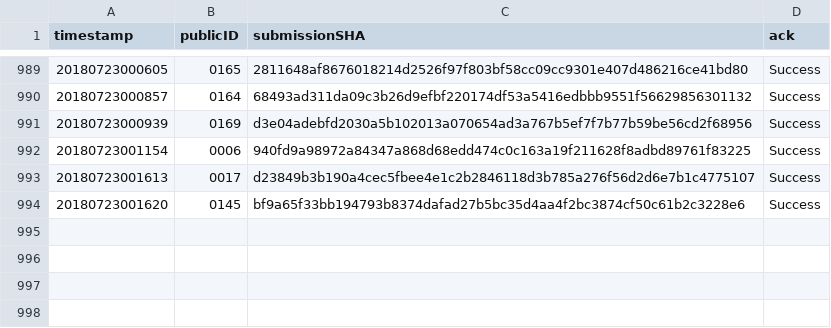
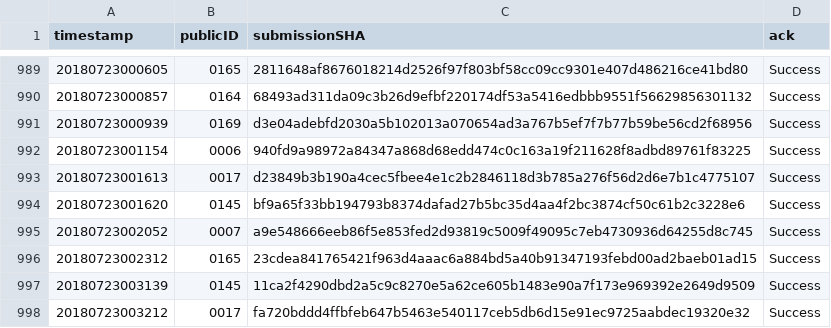
Before and after one commit to icfpcontest2018/icfpcontest2018.github.io, a CSV file: _data/submission_acks.csv, drawn as a sheet; only a part is shown, gaps mark what is left out.

Commit message:
Update submission_acks.

```diff
--- a/_data/submission_acks.csv
+++ b/_data/submission_acks.csv
@@ -994 +994,5 @@ timestamp,publicID,submissionSHA,ack
 20180723001620,0145,bf9a65f33bb194793b8374dafad27b5bc35d4aa4f2bc3874cf50c61b2c3228e6,"Success"
+20180723002052,0007,a9e548666eeb86f5e853fed2d93819c5009f49095c7eb4730936d64255d8c745,"Success"
+20180723002312,0165,23cdea841765421f963d4aaac6a884bd5a40b91347193febd00ad2baeb01ad15,"Success"
+20180723003139,0145,11ca2f4290dbd2a5c9c8270e5a62ce605b1483e90a7f173e969392e2649d9509,"Success"
+20180723003212,0017,fa720bddd4ffbfeb647b5463e540117ceb5db6d15e91ec9725aabdec19320e32,"Success"
```
